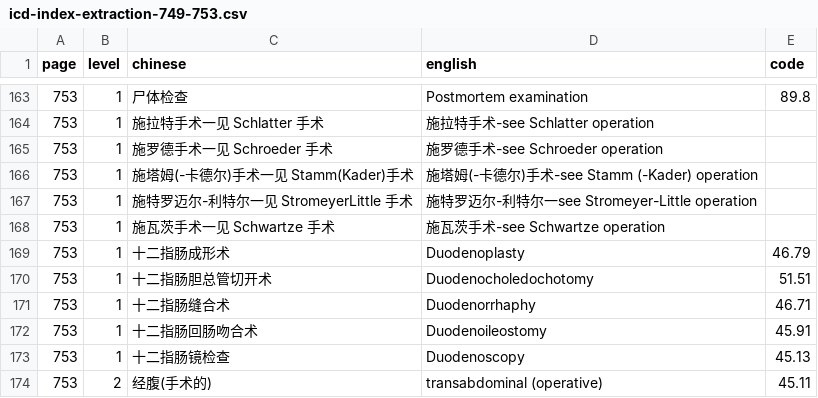
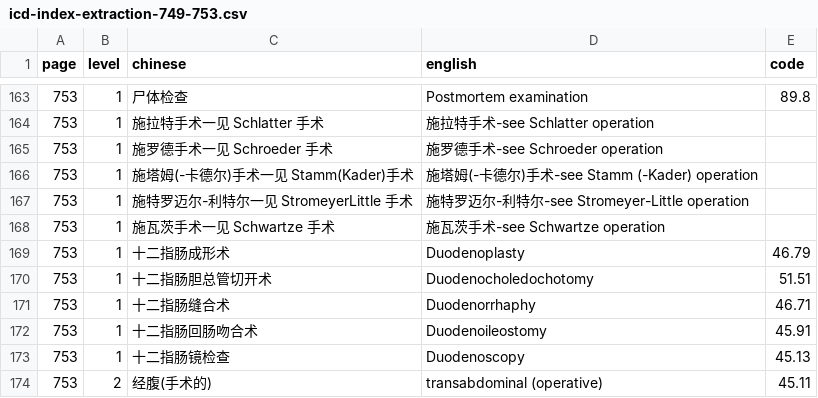
Before and after one commit to qweaszxcdf/icd9cm3-index, a CSV file: icd-index-extraction-749-753.csv, drawn as a sheet; only a part is shown, gaps mark what is left out.

Commit message:
Fix Stromeyer-Little cross-reference text

```diff
--- a/icd-index-extraction-749-753.csv
+++ b/icd-index-extraction-749-753.csv
@@ -166,3 +166,3 @@ page,level,chinese,english,code
 753,1,"施塔姆(-卡德尔)手术一见 Stamm(Kader)手术","施塔姆(-卡德尔)手术-see Stamm (-Kader) operation",
-753,1,"施特罗迈尔-利特尔一见 StromeyerLittle 手术","施特罗迈尔-利特尔一see Stromeyer-Little operation",
+753,1,"施特罗迈尔-利特尔一见 StromeyerLittle 手术","施特罗迈尔-利特尔-see Stromeyer-Little operation",
 753,1,"施瓦茨手术一见 Schwartze 手术","施瓦茨手术-see Schwartze operation",
```
